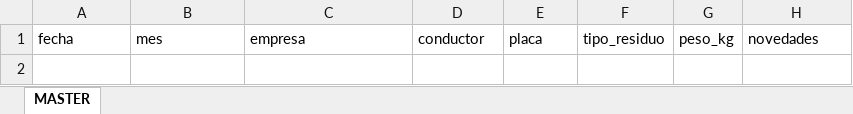
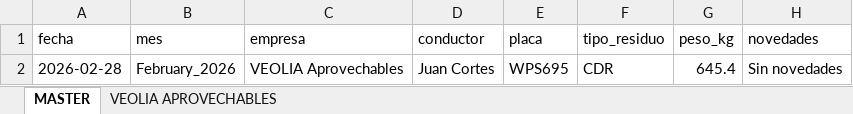
Before and after one commit to alejandraho013/registro-salida-residuos, an Excel workbook: database.xlsx, sheet MASTER, drawn as a sheet; values as stored, in another font and other column widths than the file's, no borders; the diff names each change by its address in the sheet, - before the commit and + after, or states it on an @@ line.

Commit message:
Reg_VEOLIA Aprovechables_WPS695_20260507_142243

```diff
--- a/database.xlsx (sheet MASTER)
+++ b/database.xlsx (sheet MASTER)
+sheet tab: VEOLIA APROVECHABLES
+row 2: 2026-02-28 | February_2026 | VEOLIA Aprovechables | Juan Cortes | WPS695 | CDR | 645.4 | Sin novedades
```
